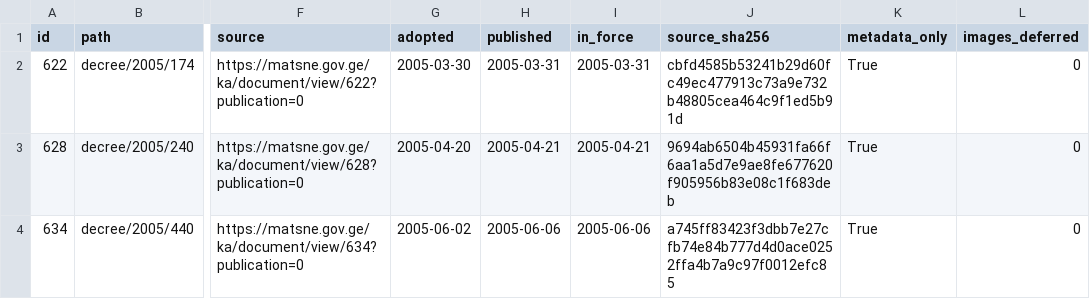
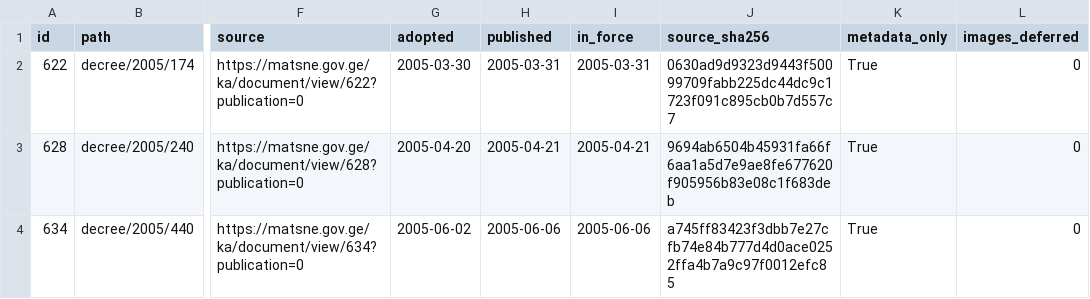
Before and after one commit to lexifina/georgia-law, a CSV file: data/matsne-1000005/matsne-1000005-a.csv, drawn as a sheet; only a part is shown, gaps mark what is left out; the diff names each change by its address in the sheet, - before the commit and + after, or states it on an @@ line.

Commit message:
Source digest: Matsne 622
Kind: correction
History: as-enacted
In-force: 2005-03-31
In-force-basis: published (no in-force article found)
Corrects: 564d0cab6b0348036d2cf89b7a6d6b54b2d8bf9a
Supersedes: 564d0cab6b0348036d2cf89b7a6d6b54b2d8bf9a
Reason: Source digest must use the official HTML bytes with their original line endings
Act-path: decree/2005/174
Files: decree/2005/174/record.json
Source: https://matsne.gov.ge/ka/document/view/622?publication=0

```diff
--- a/data/matsne-1000005/matsne-1000005-a.csv
+++ b/data/matsne-1000005/matsne-1000005-a.csv
-J2 (source_sha256): cbfd4585b53241b29d60fc49ec477913c73a9e732b48805cea464c9f1ed5b91d
+J2 (source_sha256): 0630ad9d9323d9443f50099709fabb225dc44dc9c1723f091c895cb0b7d557c7
```
Also changed, not shown: 1 other file.
